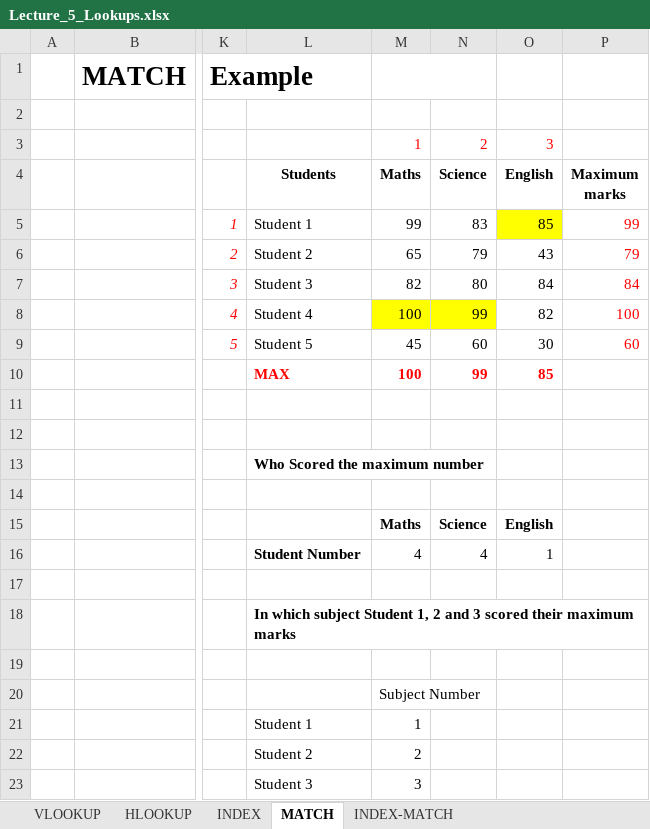
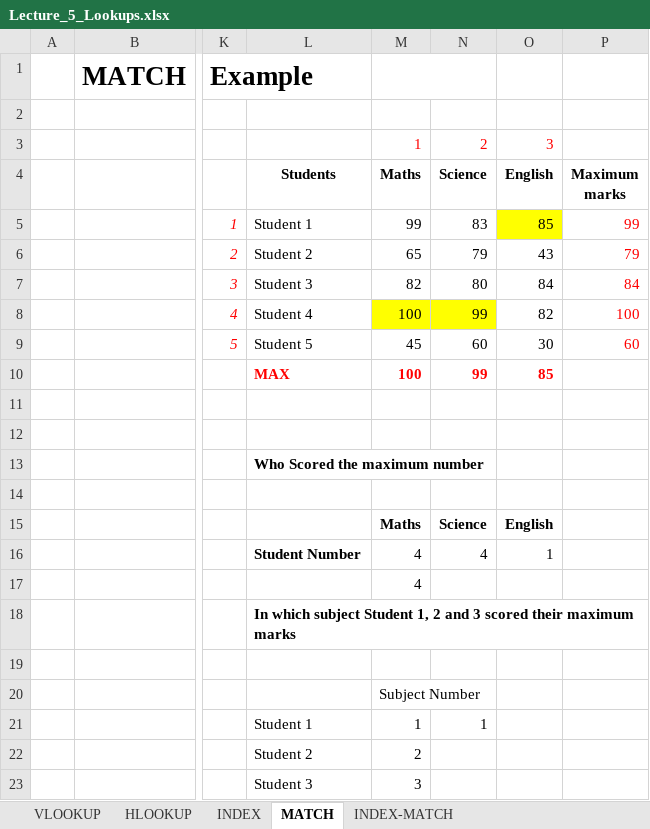
Before and after one commit to Leonidus786/Ds_30, an Excel workbook: Excel/Data files/Lecture_5_Lookups.xlsx, sheet MATCH, drawn as a sheet; only a part is shown, gaps mark what is left out; values as stored, in another font and other column widths than the file's, no borders; the diff names each change by its address in the sheet, - before the commit and + after, or states it on an @@ line.

```diff
--- a/Excel/Data files/Lecture_5_Lookups.xlsx (sheet MATCH)
+++ b/Excel/Data files/Lecture_5_Lookups.xlsx (sheet MATCH)
-M17 (Maths): (empty)
+M17 (Maths): 4
-N21 (Science): (empty)
+N21 (Science): 1
```
Also changed, not shown: sheet INDEX, sheet VLOOKUP, sheet HLOOKUP, Excel/Data files/Lecture_3_logical.xlsx, Excel/Data files/Lecture_4_Dates.xlsx.
